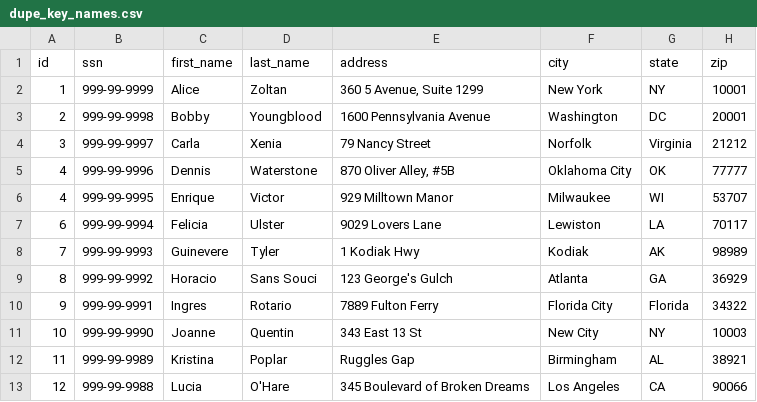
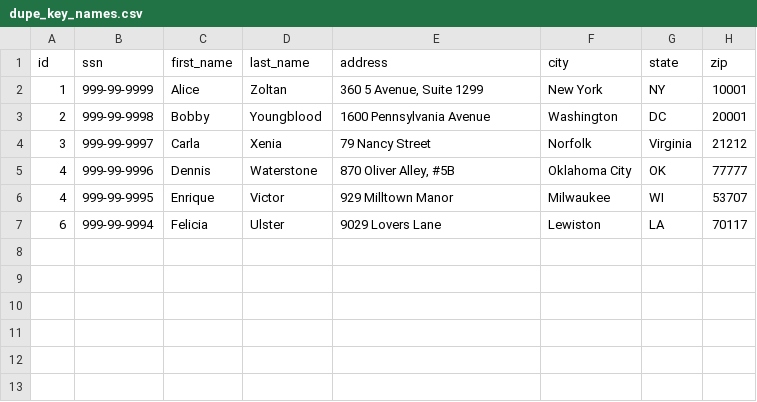
Before and after one commit to jkeenan/text-csv-hashify, a CSV file: t/data/dupe_key_names.csv, drawn as a sheet; the diff names each change by its address in the sheet, - before the commit and + after, or states it on an @@ line.

Commit message:
Add basic methods of object-oriented interface.
Create test files and dummy data to test those methods.  Improve
documentation.

```diff
--- a/t/data/dupe_key_names.csv
+++ b/t/data/dupe_key_names.csv
-row 8: 7 | 999-99-9993 | Guinevere | Tyler | 1 Kodiak Hwy | Kodiak | AK | 98989
-row 9: 8 | 999-99-9992 | Horacio | Sans Souci | 123 George's Gulch | Atlanta | GA | 36929
-row 10: 9 | 999-99-9991 | Ingres | Rotario | 7889 Fulton Ferry | Florida City | Florida | 34322
-row 11: 10 | 999-99-9990 | Joanne | Quentin | 343 East 13 St | New City | NY | 10003
-row 12: 11 | 999-99-9989 | Kristina | Poplar | Ruggles Gap | Birmingham | AL | 38921
-row 13: 12 | 999-99-9988 | Lucia | O'Hare | 345 Boulevard of Broken Dreams | Los Angeles | CA | 90066
```
Also changed, not shown: 7 other files.
